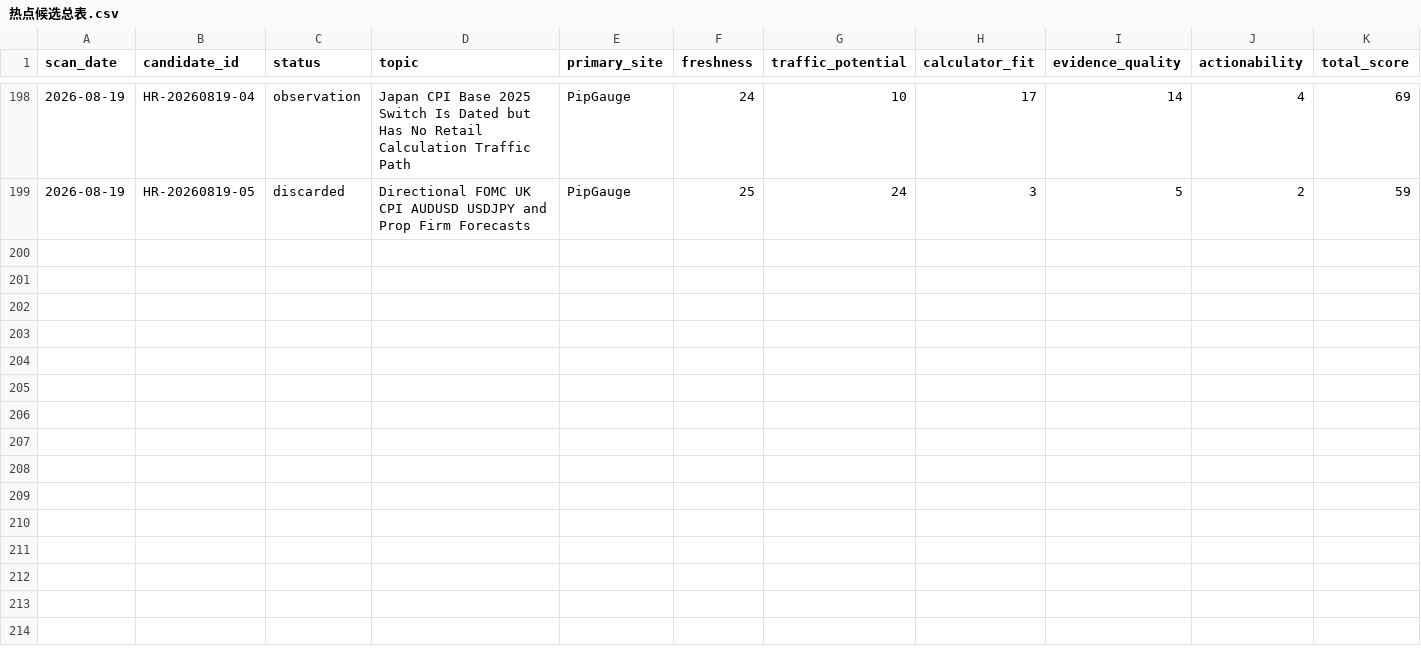
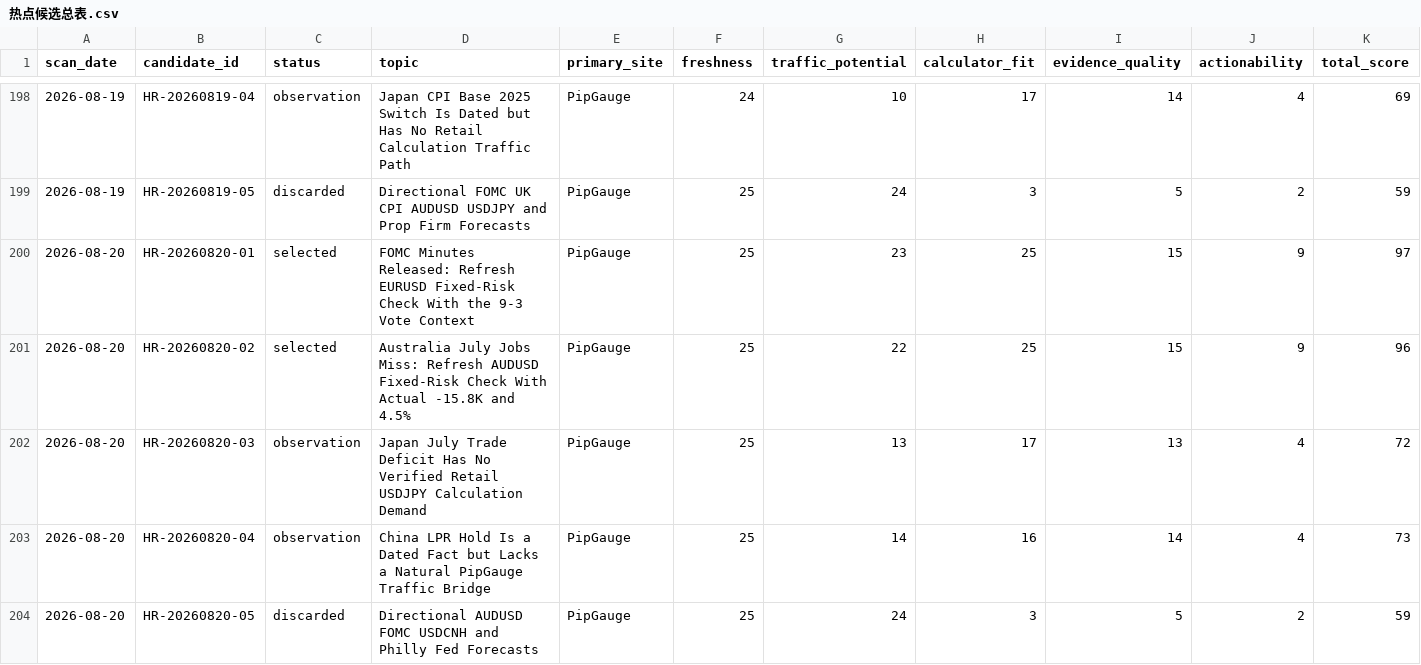
Before and after one commit to alastor8906/pipgauge-hotspot-radar-pages, a CSV file: radar/热点候选总表.csv, drawn as a sheet; only a part is shown, gaps mark what is left out; rows hold the shown columns only; the diff names each change by its address in the sheet, - before the commit and + after, or states it on an @@ line.

Commit message:
Add August 20 hotspot radar result refreshes

```diff
--- a/radar/热点候选总表.csv
+++ b/radar/热点候选总表.csv
+row 200: 2026-08-20 | HR-20260820-01 | selected | FOMC Minutes Released: Refresh EURUSD Fixed-Risk Check With the 9-3 Vote Context | PipGauge | 25 | 23 | 25 | 15 | 9 | 97
+row 201: 2026-08-20 | HR-20260820-02 | selected | Australia July Jobs Miss: Refresh AUDUSD Fixed-Risk Check With Actual -15.8K and 4.5% | PipGauge | 25 | 22 | 25 | 15 | 9 | 96
+row 202: 2026-08-20 | HR-20260820-03 | observation | Japan July Trade Deficit Has No Verified Retail USDJPY Calculation Demand | PipGauge | 25 | 13 | 17 | 13 | 4 | 72
+row 203: 2026-08-20 | HR-20260820-04 | observation | China LPR Hold Is a Dated Fact but Lacks a Natural PipGauge Traffic Bridge | PipGauge | 25 | 14 | 16 | 14 | 4 | 73
+row 204: 2026-08-20 | HR-20260820-05 | discarded | Directional AUDUSD FOMC USDCNH and Philly Fed Forecasts | PipGauge | 25 | 24 | 3 | 5 | 2 | 59
```
Also changed, not shown: 热点候选总表.csv, 22 other files.
